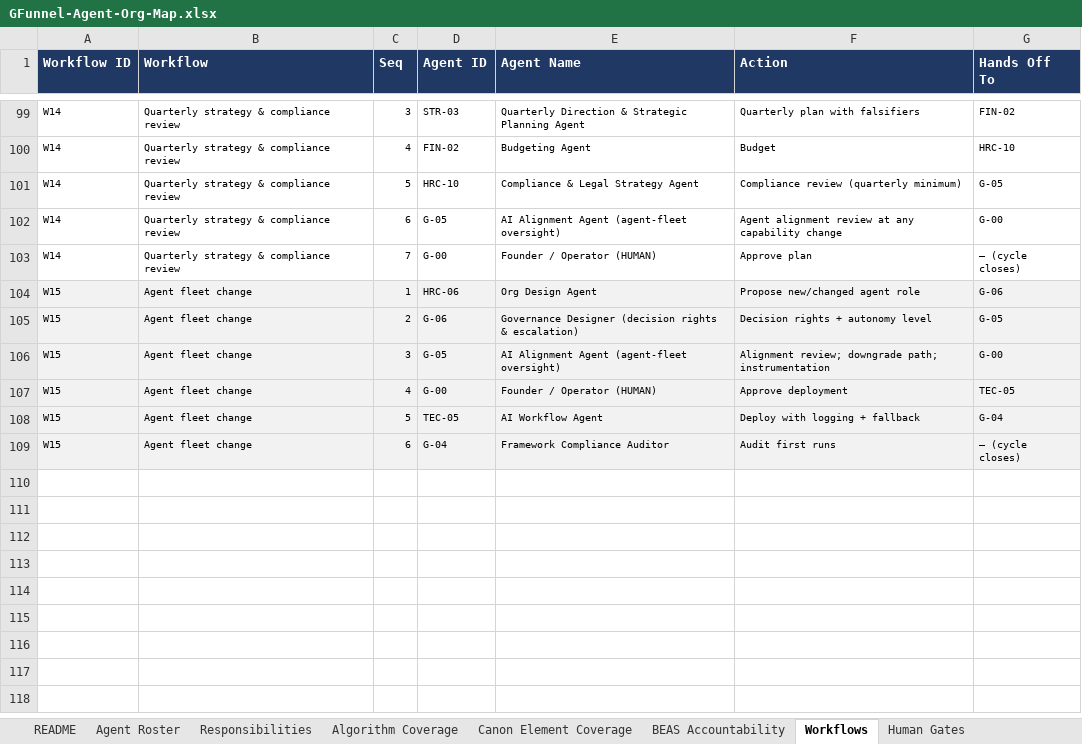
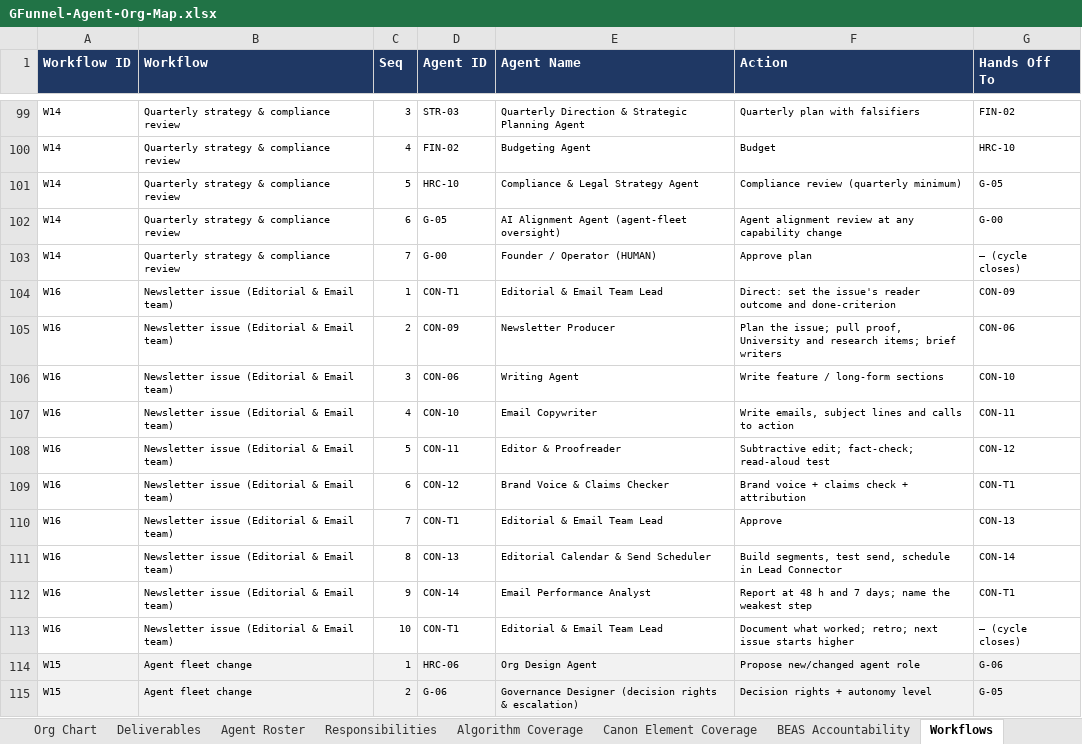
Before and after one commit to GFunnel-Tech/methodology, an Excel workbook: operations/agent-org-map/GFunnel-Agent-Org-Map.xlsx, sheet Workflows, drawn as a sheet; only a part is shown, gaps mark what is left out; the shorter side is filled out with more unchanged rows; values as stored, in another font and other column widths than the file's, no borders; charts and pictures not drawn; the diff names each change by its address in the sheet, - before the commit and + after, or states it on an @@ line.

```diff
--- a/operations/agent-org-map/GFunnel-Agent-Org-Map.xlsx (sheet Workflows)
+++ b/operations/agent-org-map/GFunnel-Agent-Org-Map.xlsx (sheet Workflows)
+sheet tab: Org Chart
+sheet tab: Deliverables
+row 104: W16 | Newsletter issue (Editorial & Email team) | 1 | CON-T1 | Editorial & Email Team Lead | Direct: set the issue's reader outcome and done-criterion | CON-09
+row 105: W16 | Newsletter issue (Editorial & Email team) | 2 | CON-09 | Newsletter Producer | Plan the issue; pull proof, University and research items; brief writers | CON-06
+row 106: W16 | Newsletter issue (Editorial & Email team) | 3 | CON-06 | Writing Agent | Write feature / long-form sections | CON-10
+row 107: W16 | Newsletter issue (Editorial & Email team) | 4 | CON-10 | Email Copywriter | Write emails, subject lines and calls to action | CON-11
+row 108: W16 | Newsletter issue (Editorial & Email team) | 5 | CON-11 | Editor & Proofreader | Subtractive edit; fact-check; read-aloud test | CON-12
+row 109: W16 | Newsletter issue (Editorial & Email team) | 6 | CON-12 | Brand Voice & Claims Checker | Brand voice + claims check + attribution | CON-T1
+row 110: W16 | Newsletter issue (Editorial & Email team) | 7 | CON-T1 | Editorial & Email Team Lead | Approve | CON-13
+row 111: W16 | Newsletter issue (Editorial & Email team) | 8 | CON-13 | Editorial Calendar & Send Scheduler | Build segments, test send, schedule in Lead Connector | CON-14
+row 112: W16 | Newsletter issue (Editorial & Email team) | 9 | CON-14 | Email Performance Analyst | Report at 48 h and 7 days; name the weakest step | CON-T1
+row 113: W16 | Newsletter issue (Editorial & Email team) | 10 | CON-T1 | Editorial & Email Team Lead | Document what worked; retro; next issue starts higher | — (cycle closes)
```
Also changed, not shown: sheet Responsibilities, sheet Agent Roster, sheet Gap Check, sheet README, sheet Algorithm Coverage, formulas that keep their value, charts or pictures, 6 other files.
